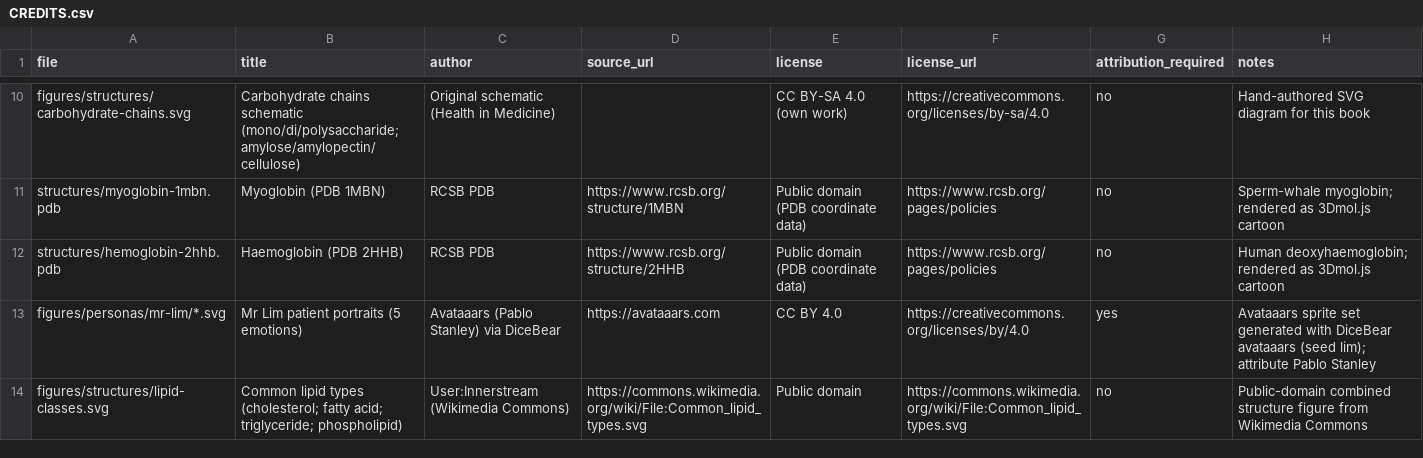
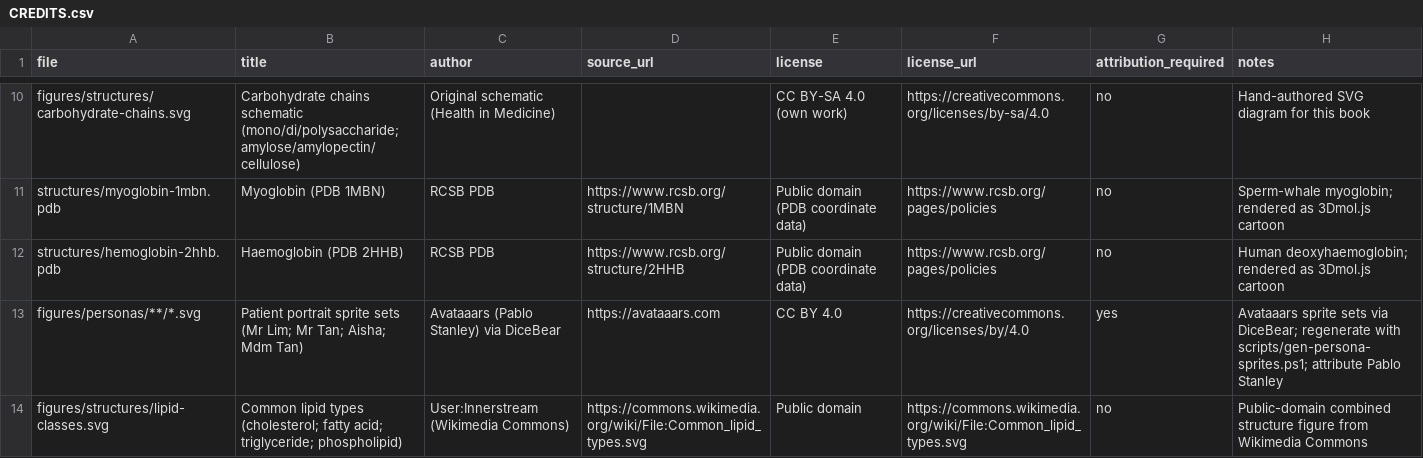
Before and after one commit to nusmedicine/nutrition, a CSV file: book/figures/CREDITS.csv, drawn as a sheet; only a part is shown, gaps mark what is left out.

```diff
--- a/book/figures/CREDITS.csv
+++ b/book/figures/CREDITS.csv
@@ -12,3 +12,3 @@ structures/myoglobin-1mbn.pdb,Myoglobin (PDB 1MBN),RCSB PDB,https://www.rcsb.org
 structures/hemoglobin-2hhb.pdb,Haemoglobin (PDB 2HHB),RCSB PDB,https://www.rcsb.org/structure/2HHB,Public domain (PDB coordinate data),https://www.rcsb.org/pages/policies,no,Human deoxyhaemoglobin; rendered as 3Dmol.js cartoon
-figures/personas/mr-lim/*.svg,Mr Lim patient portraits (5 emotions),Avataaars (Pablo Stanley) via DiceBear,https://avataaars.com,CC BY 4.0,https://creativecommons.org/licenses/by/4.0,yes,Avataaars sprite set generated with DiceBear avataaars (seed lim); attribute Pablo Stanley
+figures/personas/**/*.svg,Patient portrait sprite sets (Mr Lim; Mr Tan; Aisha; Mdm Tan),Avataaars (Pablo Stanley) via DiceBear,https://avataaars.com,CC BY 4.0,https://creativecommons.org/licenses/by/4.0,yes,Avataaars sprite sets via DiceBear; regenerate with scripts/gen-persona-sprites.ps1; attribute Pablo Stanley
 figures/structures/lipid-classes.svg,Common lipid types (cholesterol; fatty acid; triglyceride; phospholipid),User:Innerstream (Wikimedia Commons),https://commons.wikimedia.org/wiki/File:Common_lipid_types.svg,Public domain,https://commons.wikimedia.org/wiki/File:Common_lipid_types.svg,no,Public-domain combined structure figure from Wikimedia Commons
```
Also changed, not shown: 19 other files.
